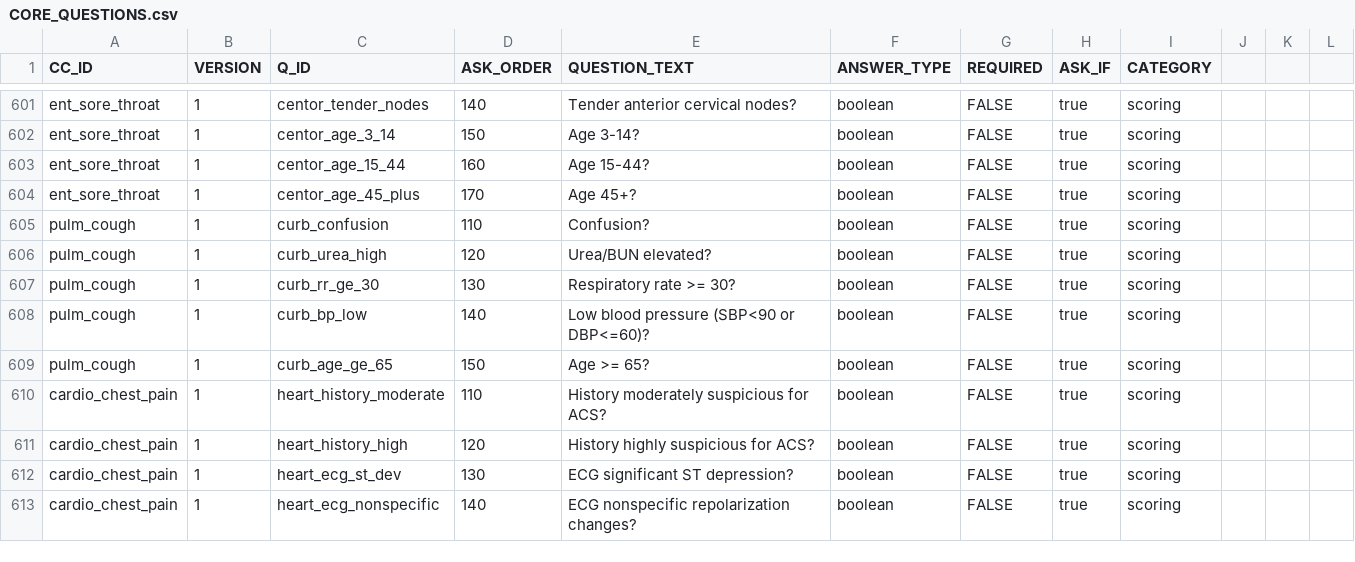
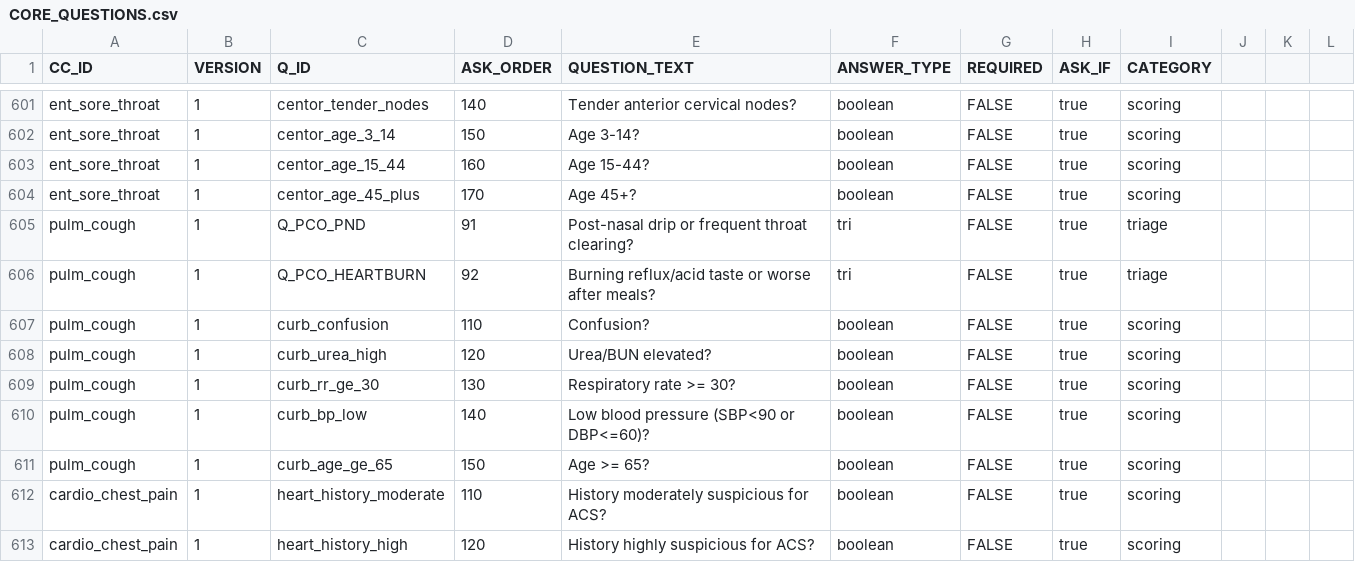
Before and after one commit to edale2015/Auralyn, a CSV file: server/data/csv/CORE_QUESTIONS.csv, drawn as a sheet; only a part is shown, gaps mark what is left out; the shorter side is filled out with more unchanged rows.

```diff
--- a/server/data/csv/CORE_QUESTIONS.csv
+++ b/server/data/csv/CORE_QUESTIONS.csv
@@ -604,2 +604,4 @@ ent_sore_throat,1,centor_age_15_44,160,Age 15-44?,boolean,FALSE,true,scoring
 ent_sore_throat,1,centor_age_45_plus,170,Age 45+?,boolean,FALSE,true,scoring
+pulm_cough,1,Q_PCO_PND,91,Post-nasal drip or frequent throat clearing?,tri,FALSE,true,triage
+pulm_cough,1,Q_PCO_HEARTBURN,92,Burning reflux/acid taste or worse after meals?,tri,FALSE,true,triage
 pulm_cough,1,curb_confusion,110,Confusion?,boolean,FALSE,true,scoring
```
Also changed, not shown: server/data/csv/CLUSTER_SCORING_RULES.csv, server/data/csv/DX_PRIORITY.csv, 23 other files.
